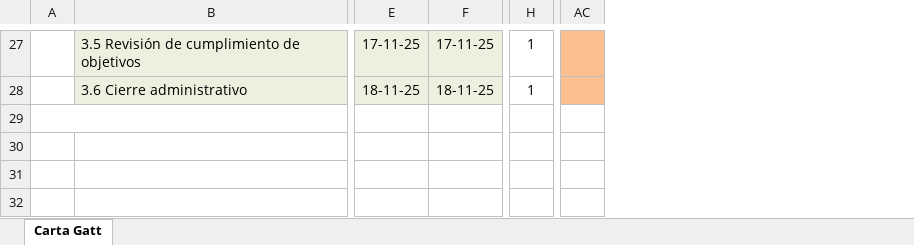
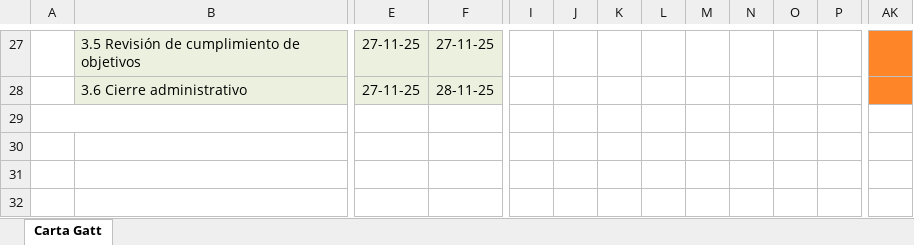
Before and after one commit to Alonsesky/Proyecto-Yourmeds, an Excel workbook: Capstone/Fase 1/Grupales/Carta Gantt.xlsx, sheet Carta Gatt, drawn as a sheet; only a part is shown, gaps mark what is left out; values as stored, in another font and other column widths than the file's, no borders; conditional formats not drawn; removed rows and columns are numbered as before the commit, all else as after; the diff covers the shown part only; the diff names each change by its address in the sheet, - before the commit and + after, or states it on an @@ line.

Commit message:
Actualización Carta Gantt

```diff
--- a/Capstone/Fase 1/Grupales/Carta Gantt.xlsx (sheet Carta Gatt)
+++ b/Capstone/Fase 1/Grupales/Carta Gantt.xlsx (sheet Carta Gatt)
@@ column H hidden, rows 27-28: 1 | 1 @@
+column I, empty
+column J, empty
+column K, empty
+column L, empty
+column M, empty
+column N, empty
+column O, empty
+column P, empty
-E27: 17-11-25
+E27: 27-11-25
-F27: 17-11-25
+F27: 27-11-25
-AK27:AK28 fill: #FAC090
+AK27:AK28 fill: #FF8529
-E28: 18-11-25
+E28: 27-11-25
-F28: 18-11-25
+F28: 28-11-25
```
Also changed, not shown: 1 added row, 1 removed row, 32 edited cells, cell formats and merged cells elsewhere in this sheet, formulas that keep their value.
